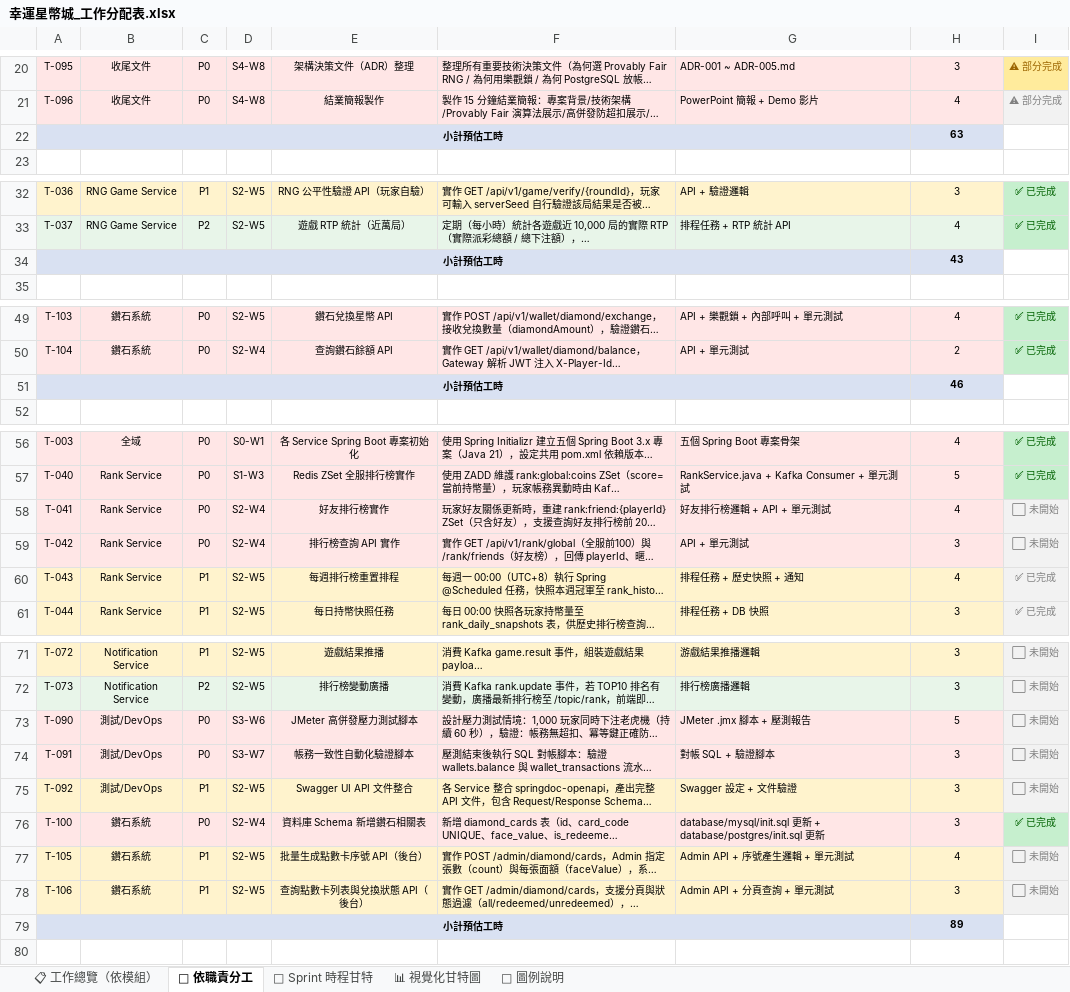
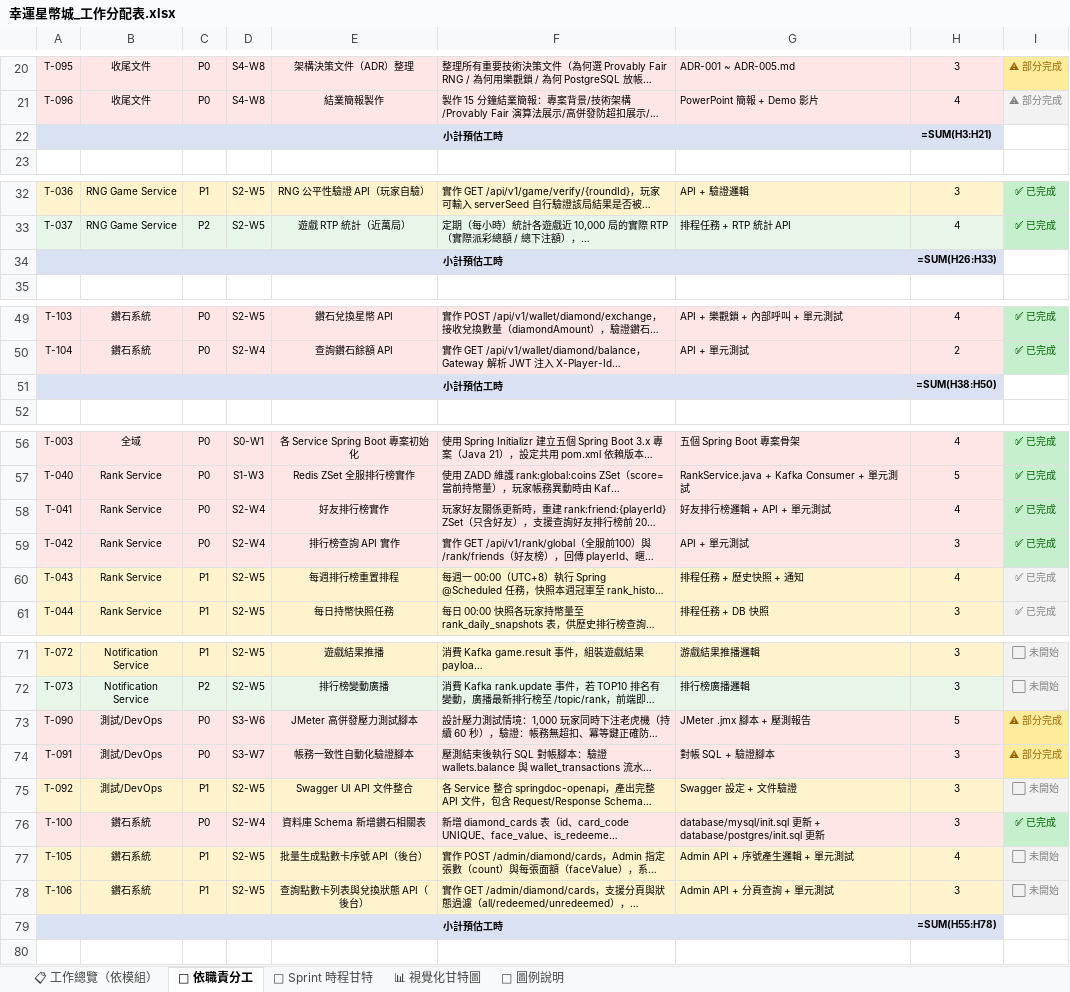
Before and after one commit to opitt2029/Lucky_Star_Casino, an Excel workbook: docs/幸運星幣城_工作分配表.xlsx, sheet 👤 依職責分工, drawn as a sheet; only a part is shown, gaps mark what is left out; long unchanged cells end in …; values as stored, in another font and other column widths than the file's, no borders; formulas without a stored value are shown as written; the diff covers the shown part only; the diff names each change by its address in the sheet, - before the commit and + after, or states it on an @@ line.

```diff
--- a/docs/幸運星幣城_工作分配表.xlsx (sheet 👤 依職責分工)
+++ b/docs/幸運星幣城_工作分配表.xlsx (sheet 👤 依職責分工)
-H22: 63
+H22: =SUM(H3:H21)
-H34: 43
+H34: =SUM(H26:H33)
-H51: 46
+H51: =SUM(H38:H50)
-I58:I59: ⬜ 未開始
+I58:I59: ✅ 已完成
@@ I58:I59 fill: #F2F2F2 → #C6EFCE, text colour: #808080 → #006100 @@
-I73:I74: ⬜ 未開始
+I73:I74: ⚠ 部分完成
@@ I73:I74 fill: #F2F2F2 → #FFEB9C, text colour: #808080 → #9C6500 @@
-H79: 89
+H79: =SUM(H55:H78)
```
Also changed, not shown: 2 edited cells elsewhere in this sheet, sheet 📊 視覺化甘特圖, sheet 📅 Sprint 時程甘特, sheet 📋 工作總覽（依模組）.
